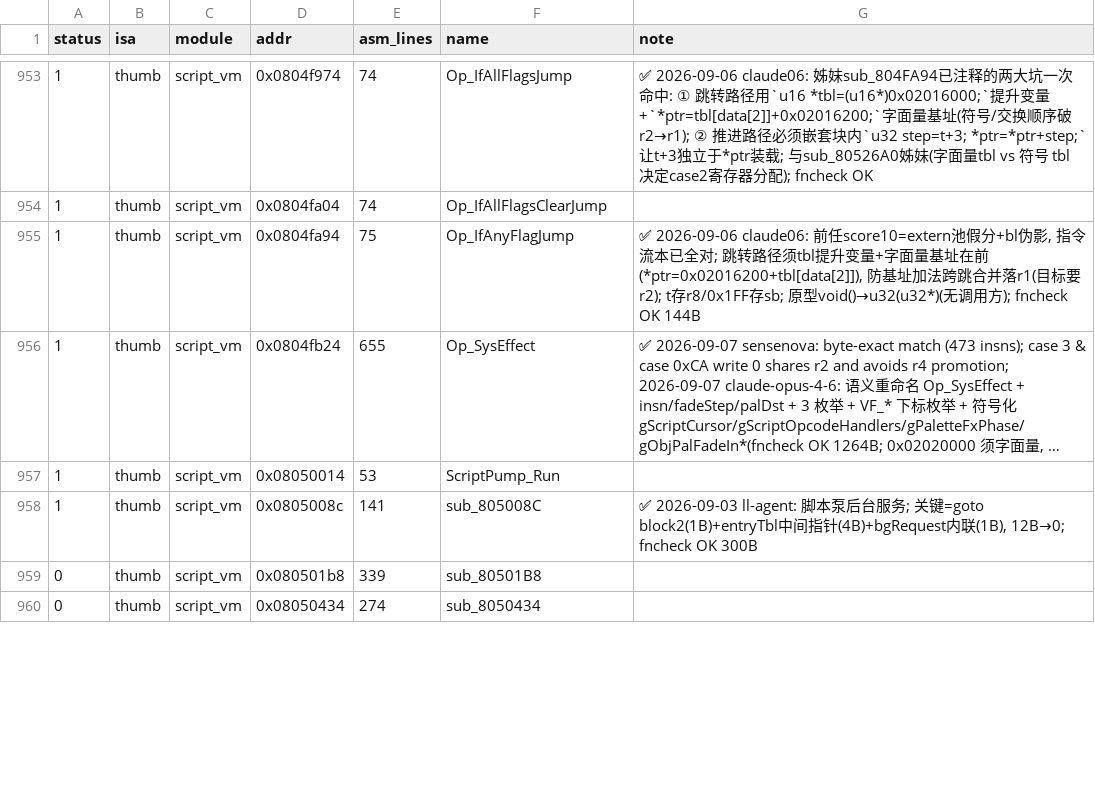
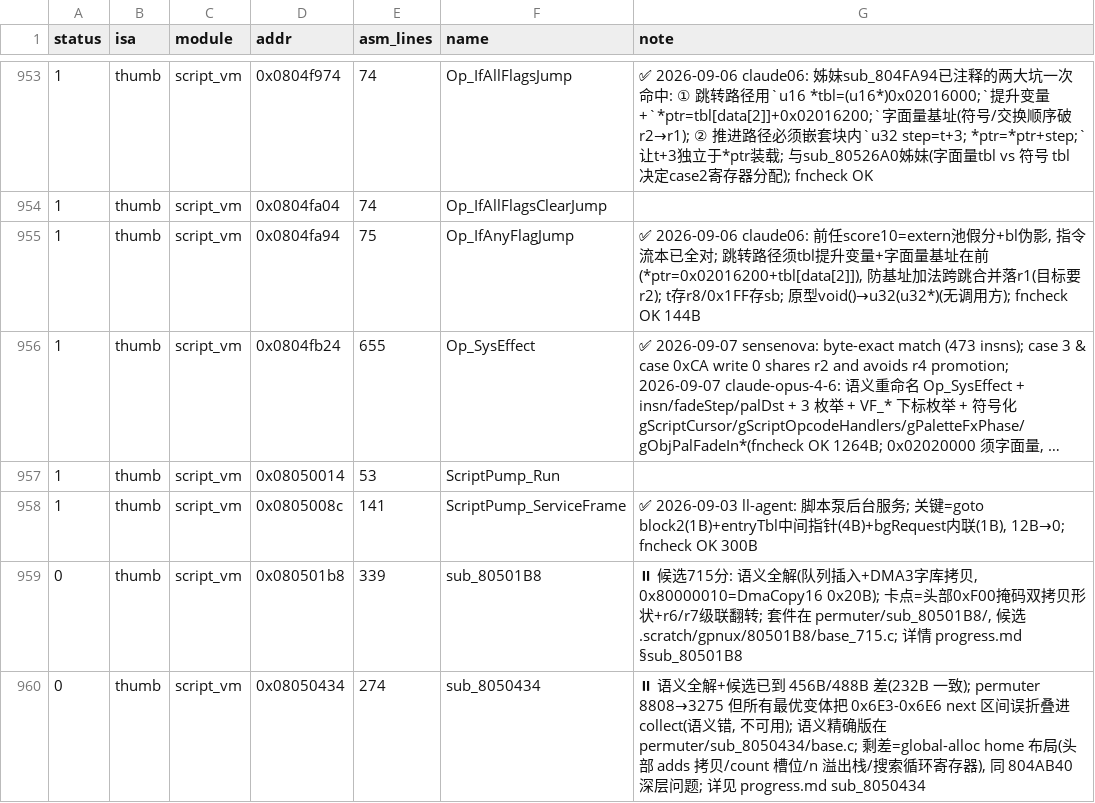
Before and after one commit to gpnux1/ll, a TSV file: functions.tsv, drawn as a sheet; only a part is shown, gaps mark what is left out; long unchanged cells end in …; the diff covers the shown part only.

```diff
--- a/functions.tsv
+++ b/functions.tsv
@@ -957,4 +957,4 @@ status	isa	module	addr	asm_lines	name	note
 1	thumb	script_vm	0x08050014	53	ScriptPump_Run	
-1	thumb	script_vm	0x0805008c	141	sub_805008C	✅ 2026-09-03 ll-agent: 脚本泵后台服务; 关键=goto block2(1B)+entryTbl中间指针(4B)+bgRequest内联(1B), 12B→0; fncheck OK 300B
-0	thumb	script_vm	0x080501b8	339	sub_80501B8	
-0	thumb	script_vm	0x08050434	274	sub_8050434	
+1	thumb	script_vm	0x0805008c	141	ScriptPump_ServiceFrame	✅ 2026-09-03 ll-agent: 脚本泵后台服务; 关键=goto block2(1B)+entryTbl中间指针(4B)+bgRequest内联(1B), 12B→0; fncheck OK 300B
+0	thumb	script_vm	0x080501b8	339	sub_80501B8	⏸ 候选715分: 语义全解(队列插入+DMA3字库拷贝, 0x80000010=DmaCopy16 0x20B); 卡点=头部0xF00掩码双拷贝形状+r6/r7级联翻转; 套件在 permuter/sub_80501B8/, 候选 .scratch/gpnux/80501B8/base_715.c; 详情 progress.md §sub_80501B8
+0	thumb	script_vm	0x08050434	274	sub_8050434	⏸ 语义全解+候选已到 456B/488B 差(232B 一致); permuter 8808→3275 但所有最优变体把 0x6E3-0x6E6 next 区间误折叠进 collect(语义错, 不可用); 语义精确版在 permuter/sub_8050434/base.c; 剩差=global-alloc home 布局(头部 adds 拷贝/count 槽位/n 溢出栈/搜索循环寄存器), 同 804AB40 深层问题; 详见 progress.md sub_8050434
```
Also changed, not shown: 3 added rows, 3 removed rows and 75 edited cells elsewhere in this file, 36 other files.
